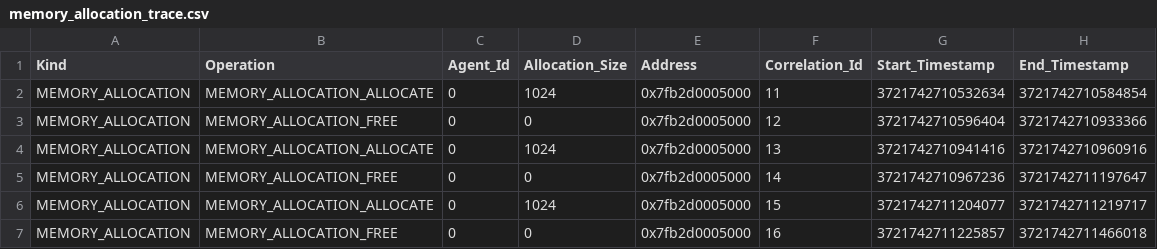
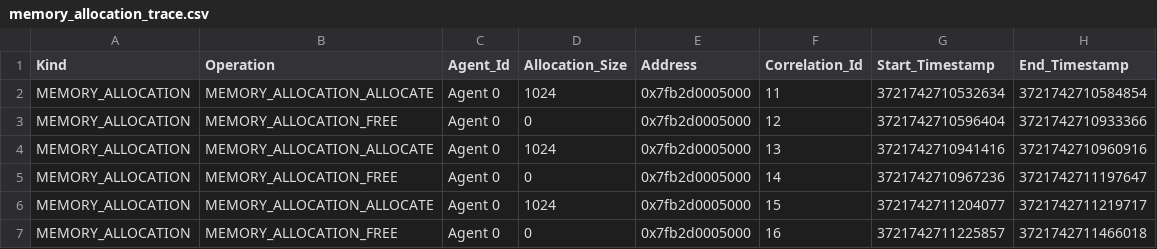
Before and after one commit to ROCm/rocprofiler-sdk, a CSV file: source/docs/data/memory_allocation_trace.csv, drawn as a sheet.

```diff
--- a/source/docs/data/memory_allocation_trace.csv
+++ b/source/docs/data/memory_allocation_trace.csv
@@ -1,7 +1,7 @@
 "Kind","Operation","Agent_Id","Allocation_Size","Address","Correlation_Id","Start_Timestamp","End_Timestamp"
-"MEMORY_ALLOCATION","MEMORY_ALLOCATION_ALLOCATE",0,1024,0x7fb2d0005000,11,3721742710532634,3721742710584854
-"MEMORY_ALLOCATION","MEMORY_ALLOCATION_FREE",0,0,0x7fb2d0005000,12,3721742710596404,3721742710933366
-"MEMORY_ALLOCATION","MEMORY_ALLOCATION_ALLOCATE",0,1024,0x7fb2d0005000,13,3721742710941416,3721742710960916
-"MEMORY_ALLOCATION","MEMORY_ALLOCATION_FREE",0,0,0x7fb2d0005000,14,3721742710967236,3721742711197647
-"MEMORY_ALLOCATION","MEMORY_ALLOCATION_ALLOCATE",0,1024,0x7fb2d0005000,15,3721742711204077,3721742711219717
-"MEMORY_ALLOCATION","MEMORY_ALLOCATION_FREE",0,0,0x7fb2d0005000,16,3721742711225857,3721742711466018
+"MEMORY_ALLOCATION","MEMORY_ALLOCATION_ALLOCATE",Agent 0,1024,0x7fb2d0005000,11,3721742710532634,3721742710584854
+"MEMORY_ALLOCATION","MEMORY_ALLOCATION_FREE",Agent 0,0,0x7fb2d0005000,12,3721742710596404,3721742710933366
+"MEMORY_ALLOCATION","MEMORY_ALLOCATION_ALLOCATE",Agent 0,1024,0x7fb2d0005000,13,3721742710941416,3721742710960916
+"MEMORY_ALLOCATION","MEMORY_ALLOCATION_FREE",Agent 0,0,0x7fb2d0005000,14,3721742710967236,3721742711197647
+"MEMORY_ALLOCATION","MEMORY_ALLOCATION_ALLOCATE",Agent 0,1024,0x7fb2d0005000,15,3721742711204077,3721742711219717
+"MEMORY_ALLOCATION","MEMORY_ALLOCATION_FREE",Agent 0,0,0x7fb2d0005000,16,3721742711225857,3721742711466018
```
Also changed, not shown: source/docs/data/hip_compile_trace.csv, source/docs/data/hip_runtime_trace.csv, 29 other files.
